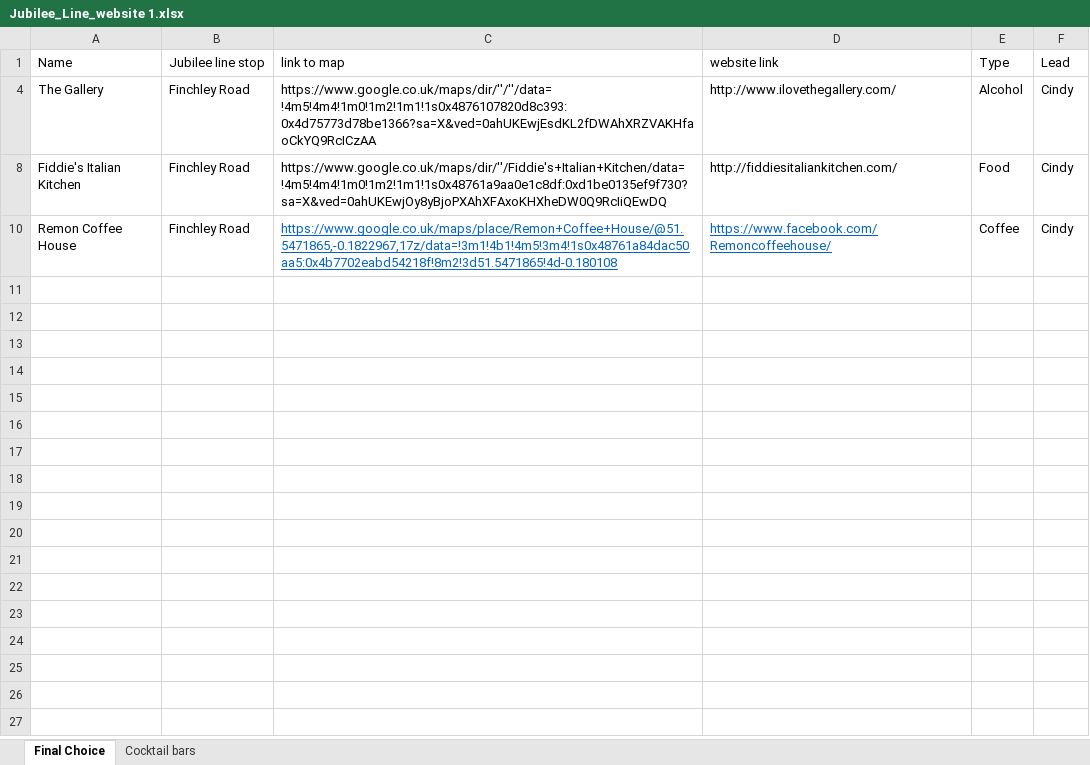
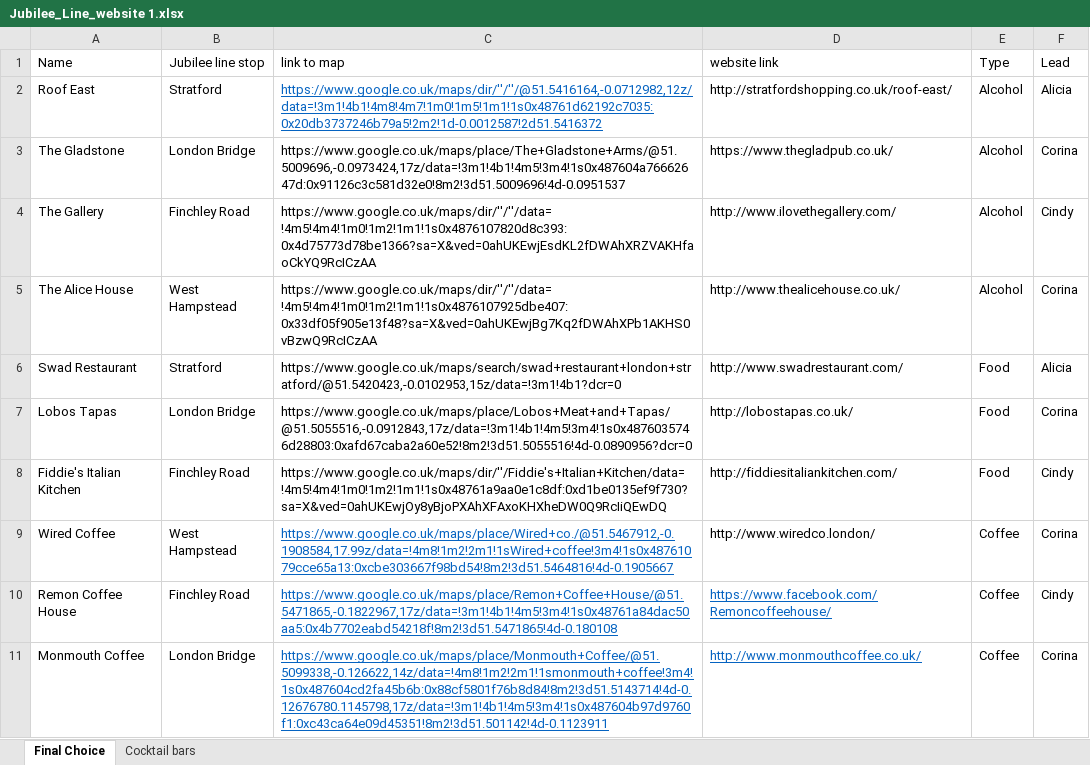
Before and after one commit to ARKShere/GroupProject, an Excel workbook: Jubilee_Line_website 1.xlsx, sheet Final Choice, drawn as a sheet; values as stored, in another font and other column widths than the file's, no borders; charts and pictures not drawn; the diff names each change by its address in the sheet, - before the commit and + after, or states it on an @@ line.

```diff
--- a/Jubilee_Line_website 1.xlsx (sheet Final Choice)
+++ b/Jubilee_Line_website 1.xlsx (sheet Final Choice)
@@ row 2 unhidden: Roof East | Stratford | https://www.google.co.uk/maps/dir/''/''/@51.5416164,-0.0712982,12z/data=!3m1!4b1!4m8!4m7!1m0!1m5!1m1!1s0x48761d62192c7035:0x20db3737246b79a5!2m2!1d-0.0012587!2d51.5416372 | http://stratfordshopping.co.uk/roof-east/ | Alcohol | Alicia @@
@@ row 3 unhidden: The Gladstone | London Bridge | https://www.google.co.uk/maps/place/The+Gladstone+Arms/@51.5009696,-0.0973424,17z/data=!3m1!4b1!4m5!3m4!1s0x487604a76662647d:0x91126c3c581d32e0!8m2!3d51.5009696!4d-0.0951537 | https://www.thegladpub.co.uk/ | Alcohol | Corina @@
@@ row 5 unhidden: The Alice House | West Hampstead | https://www.google.co.uk/maps/dir/''/''/data=!4m5!4m4!1m0!1m2!1m1!1s0x4876107925dbe407:0x33df05f905e13f48?sa=X&ved=0ahUKEwjBg7Kq2fDWAhXPb1AKHS0vBzwQ9RcICzAA | http://www.thealicehouse.co.uk/ | Alcohol | Corina @@
@@ row 6 unhidden: Swad Restaurant | Stratford | https://www.google.co.uk/maps/search/swad+restaurant+london+stratford/@51.5420423,-0.0102953,15z/data=!3m1!4b1?dcr=0 | http://www.swadrestaurant.com/ | Food | Alicia @@
@@ row 7 unhidden: Lobos Tapas | London Bridge | https://www.google.co.uk/maps/place/Lobos+Meat+and+Tapas/@51.5055516,-0.0912843,17z/data=!3m1!4b1!4m5!3m4!1s0x4876035746d28803:0xafd67caba2a60e52!8m2!3d51.5055516!4d-0.0890956?dcr=0 | http://lobostapas.co.uk/ | Food | Corina @@
@@ row 9 unhidden: Wired Coffee | West Hampstead | https://www.google.co.uk/maps/place/Wired+co./@51.5467912,-0.1908584,17.99z/data=!4m8!1m2!2m1!1sWired+coffee!3m4!1s0x48761079cce65a13:0xcbe303667f98bd54!8m2!3d51.5464816!4d-0.1905667 | http://www.wiredco.london/ | Coffee | Corina @@
@@ row 11 unhidden: Monmouth Coffee | London Bridge | https://www.google.co.uk/maps/place/Monmouth+Coffee/@51.5099338,-0.126622,14z/data=!4m8!1m2!2m1!1smonmouth+coffee!3m4!1s0x487604cd2fa45b6b:0x88cf5801f76b8d84!8m2!3d51.5143714!4d-0.12676780.1145798,17z/data=!3m1!4b1!4m5!3m4!1s0x487604b97d9760f1:0xc43ca64e09d45351!8m2!3d51.501142!4d-0.1123911 | http://www.monmouthcoffee.co.uk/ | Coffee | Corina @@
```
Also changed, not shown: 5 other files.
